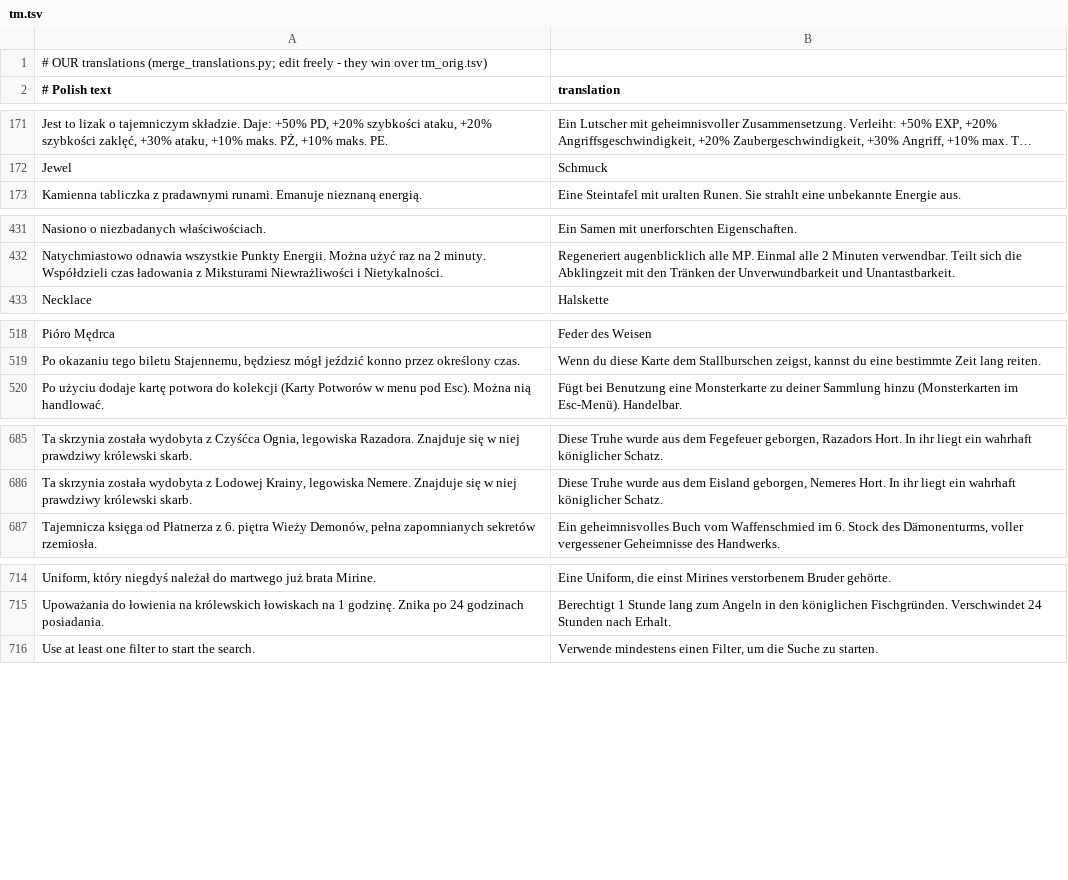
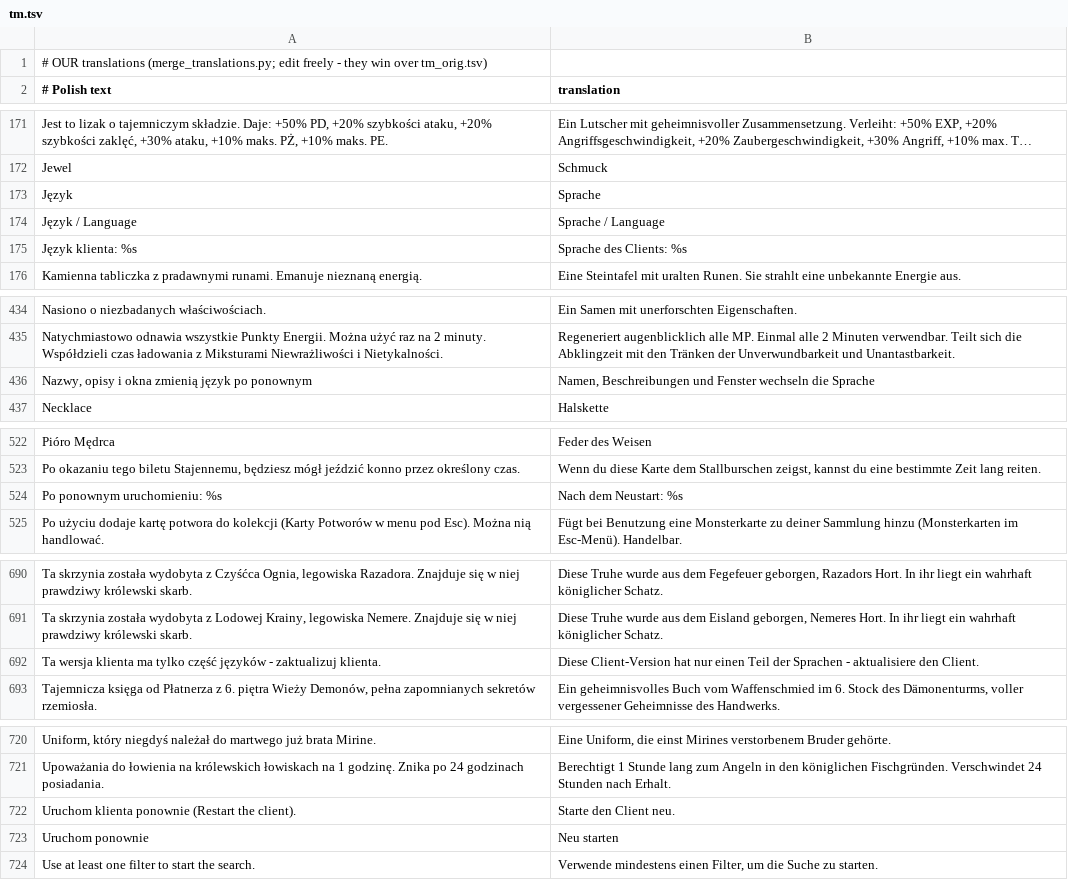
Before and after one commit to zaxerrrr-dot/mt2009-sp-plus, a TSV file: client-patches/lang/de/tm.tsv, drawn as a sheet; only a part is shown, gaps mark what is left out; long unchanged cells end in …; the diff covers the shown part only; the diff names each change by its address in the sheet, - before the commit and + after, or states it on an @@ line.

```diff
--- a/client-patches/lang/de/tm.tsv
+++ b/client-patches/lang/de/tm.tsv
+row 173: Język | Sprache
+row 174: Język / Language | Sprache / Language
+row 175: Język klienta: %s | Sprache des Clients: %s
+row 436: Nazwy, opisy i okna zmienią język po ponownym | Namen, Beschreibungen und Fenster wechseln die Sprache
+row 524: Po ponownym uruchomieniu: %s | Nach dem Neustart: %s
+row 692: Ta wersja klienta ma tylko część języków - zaktualizuj klienta. | Diese Client-Version hat nur einen Teil der Sprachen - aktualisiere den Client.
+row 722: Uruchom klienta ponownie (Restart the client). | Starte den Client neu.
+row 723: Uruchom ponownie | Neu starten
```
Also changed, not shown: 1 added row elsewhere in this file, client-patches/lang/en/tm.tsv, 13 other files.
